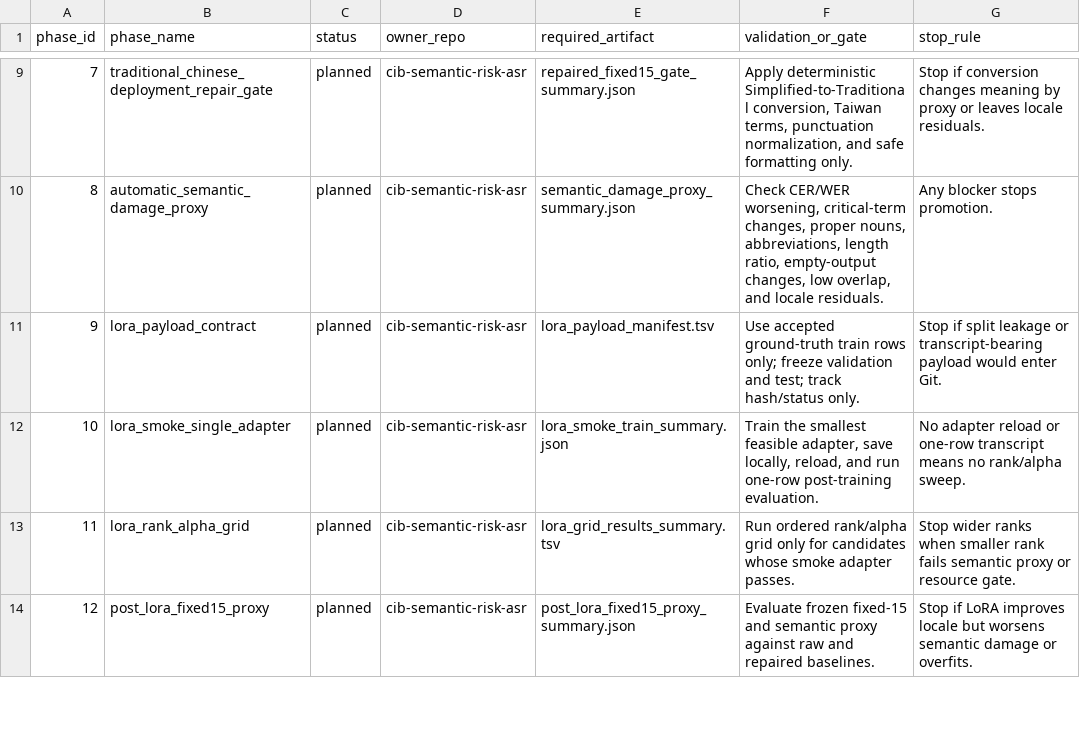
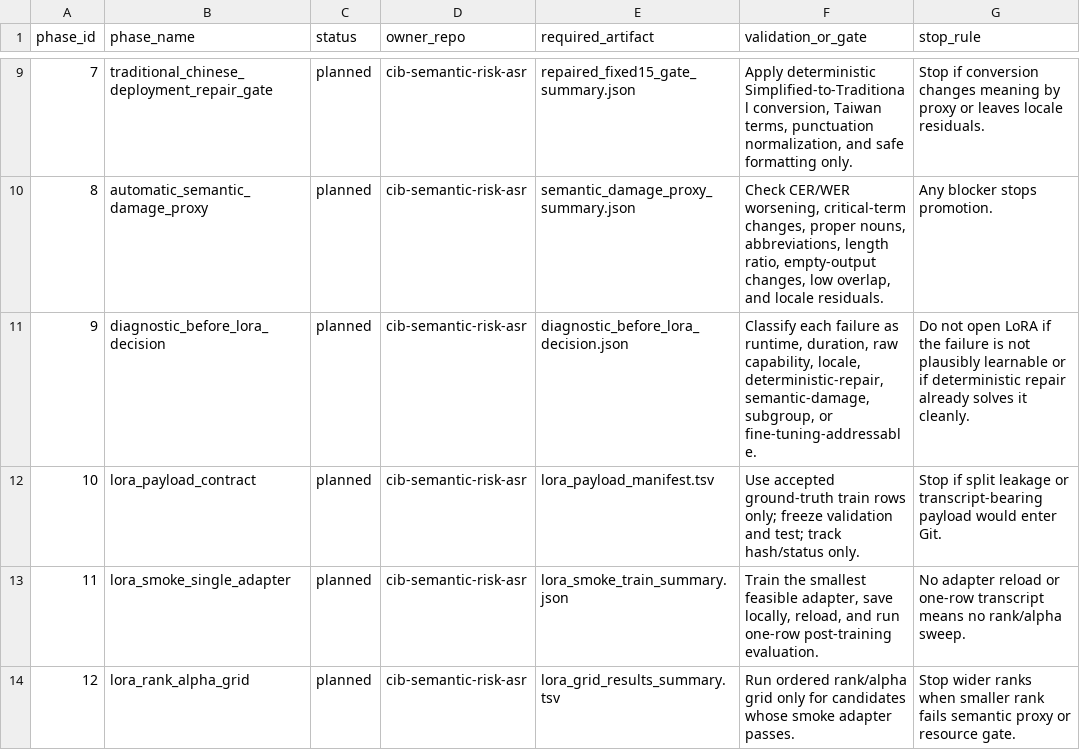
Before and after one commit to JasonLn0711/cib-semantic-risk-asr, a TSV file: 70_experiments/runs/v2_0_asr_controls_qwen3_firered_lora_plan_2026_06_01/full_completion_steps.tsv, drawn as a sheet; only a part is shown, gaps mark what is left out; the shorter side is filled out with more unchanged rows; addresses are those after the commit; the diff names each change by its address in the sheet, - before the commit and + after, or states it on an @@ line.

Commit message:
docs: require diagnostics before LoRA

```diff
--- a/70_experiments/runs/v2_0_asr_controls_qwen3_firered_lora_plan_2026_06_01/full_completion_steps.tsv
+++ b/70_experiments/runs/v2_0_asr_controls_qwen3_firered_lora_plan_2026_06_01/full_completion_steps.tsv
+row 11: 9 | diagnostic_before_lora_decision | planned | cib-semantic-risk-asr | diagnostic_before_lora_decision.json | Classify each failure as runtime, duration, raw capability, locale, deterministic-repair, semantic-damage, subgroup, or fine-tuning-addressable. | Do not open LoRA if the failure is not plausibly learnable or if deterministic repair already solves it cleanly.
@@ column A (phase_id) renumbered from row 12 down @@
```
Also changed, not shown: 70_experiments/registry.tsv, 70_experiments/runs/v2_0_asr_controls_qwen3_firered_lora_plan_2026_06_01/no_human_evaluation_contract.tsv, 10 other files.
